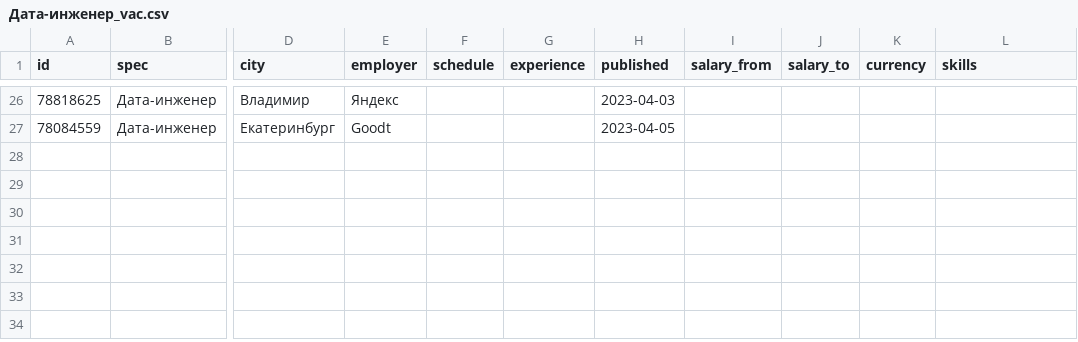
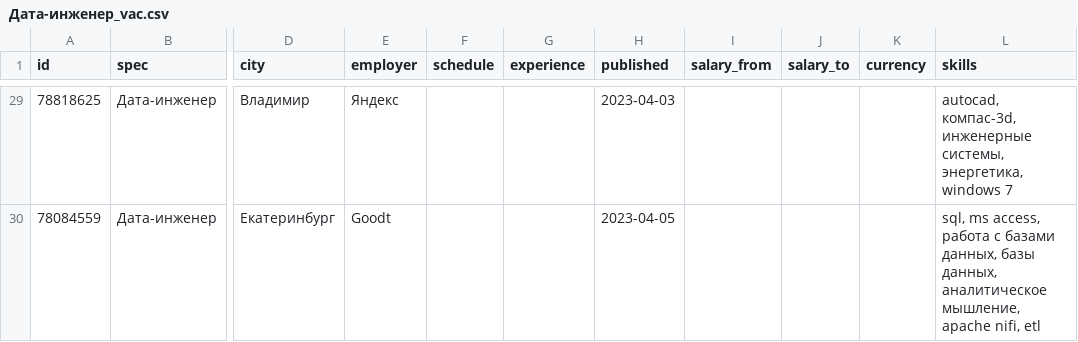
Before and after one commit to catprokhorova/hh_API_new, a CSV file: results/Дата-инженер_vac.csv, drawn as a sheet; only a part is shown, gaps mark what is left out; addresses are those after the commit; the diff covers the shown part only; the diff names each change by its address in the sheet, - before the commit and + after, or states it on an @@ line.

```diff
--- a/results/Дата-инженер_vac.csv
+++ b/results/Дата-инженер_vac.csv
-L29 (skills): (empty)
+L29 (skills): autocad, компас-3d, инженерные системы, энергетика, windows 7
-L30 (skills): (empty)
+L30 (skills): sql, ms access, работа с базами данных, базы данных, аналитическое мышление, apache nifi, etl
```
Also changed, not shown: 5 added rows, 2 removed rows and 17 edited cells elsewhere in this file, results/1С-аналитик_vac.csv, results/DataOps-инженер_vac.csv, 9 other files.
